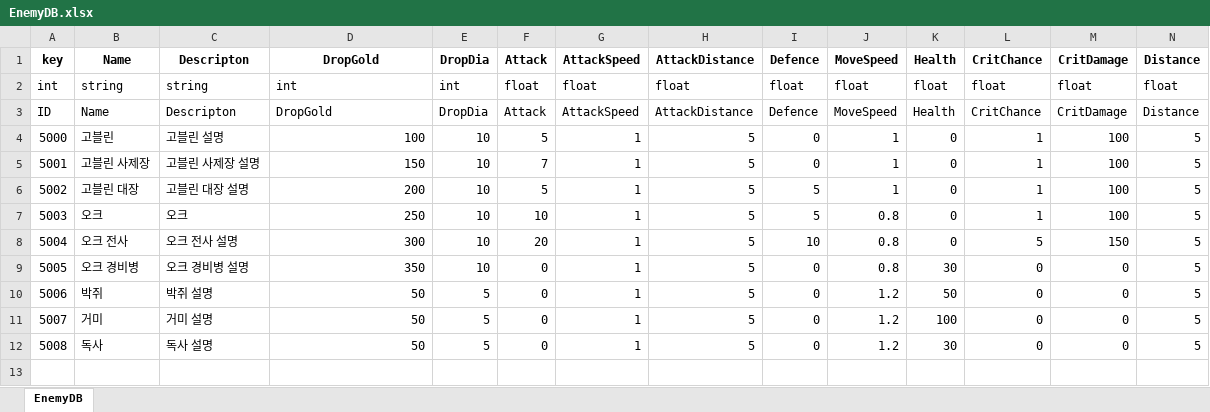
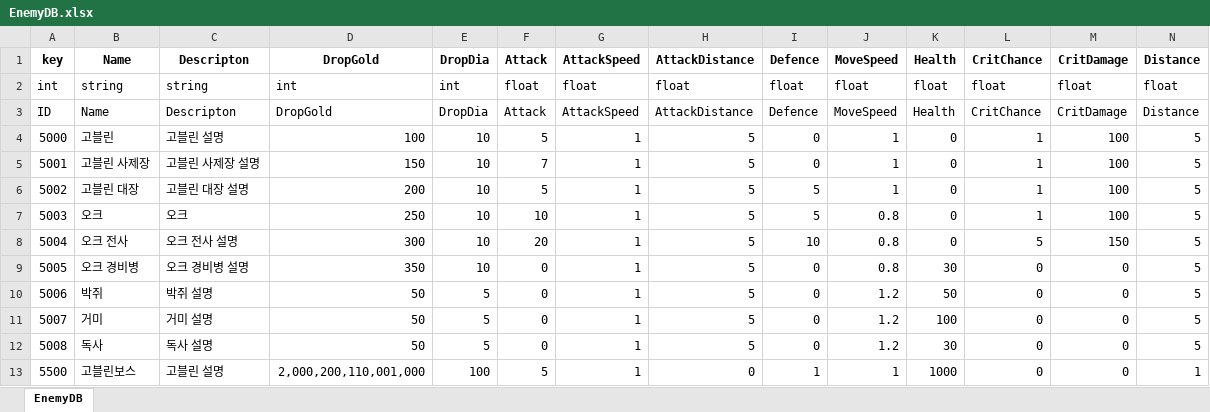
Before and after one commit to faces0312/IDLESOUL, an Excel workbook: Assets/Resources/ExcelDB/EnemyDB.xlsx, sheet EnemyDB, drawn as a sheet; only a part is shown; values as stored, in another font and other column widths than the file's, no borders; rows hold the shown columns only; the diff names each change by its address in the sheet, - before the commit and + after, or states it on an @@ line.

```diff
--- a/Assets/Resources/ExcelDB/EnemyDB.xlsx (sheet EnemyDB)
+++ b/Assets/Resources/ExcelDB/EnemyDB.xlsx (sheet EnemyDB)
+row 13: 5500 | 고블린보스 | 고블린 설명 | 2,000,200,110,001,000 | 100 | 5 | 1 | 0 | 1 | 1 | 1000 | 0 | 0 | 1
```
Also changed, not shown: 4 other files.
